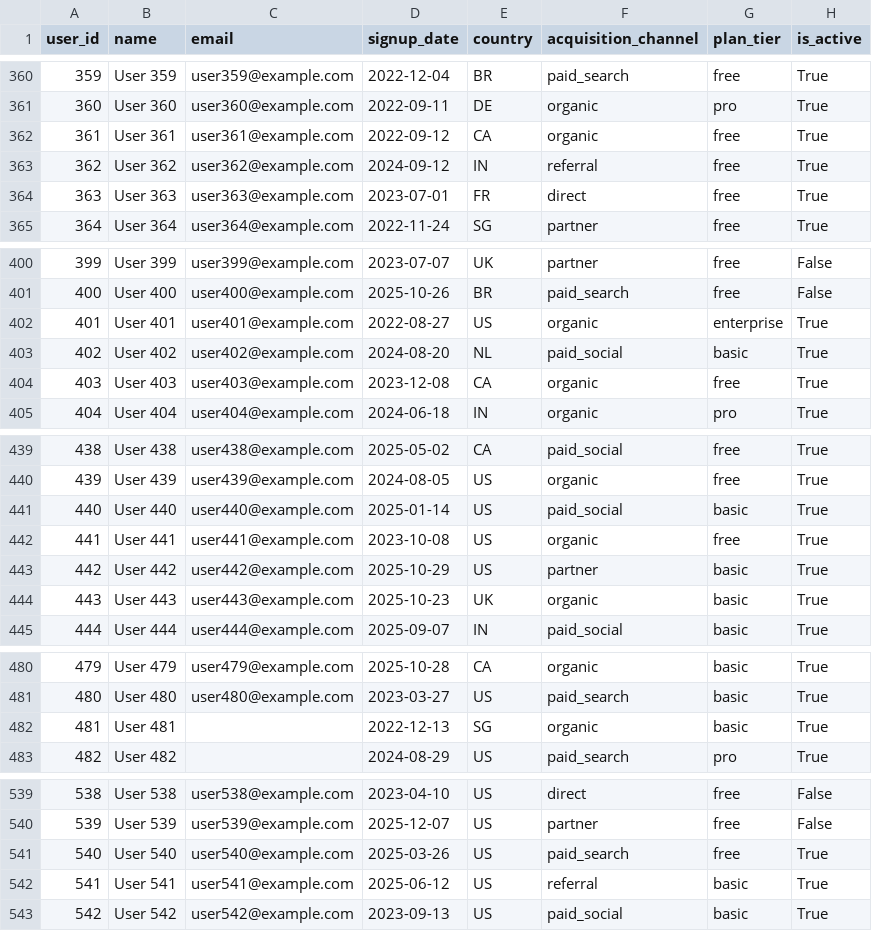
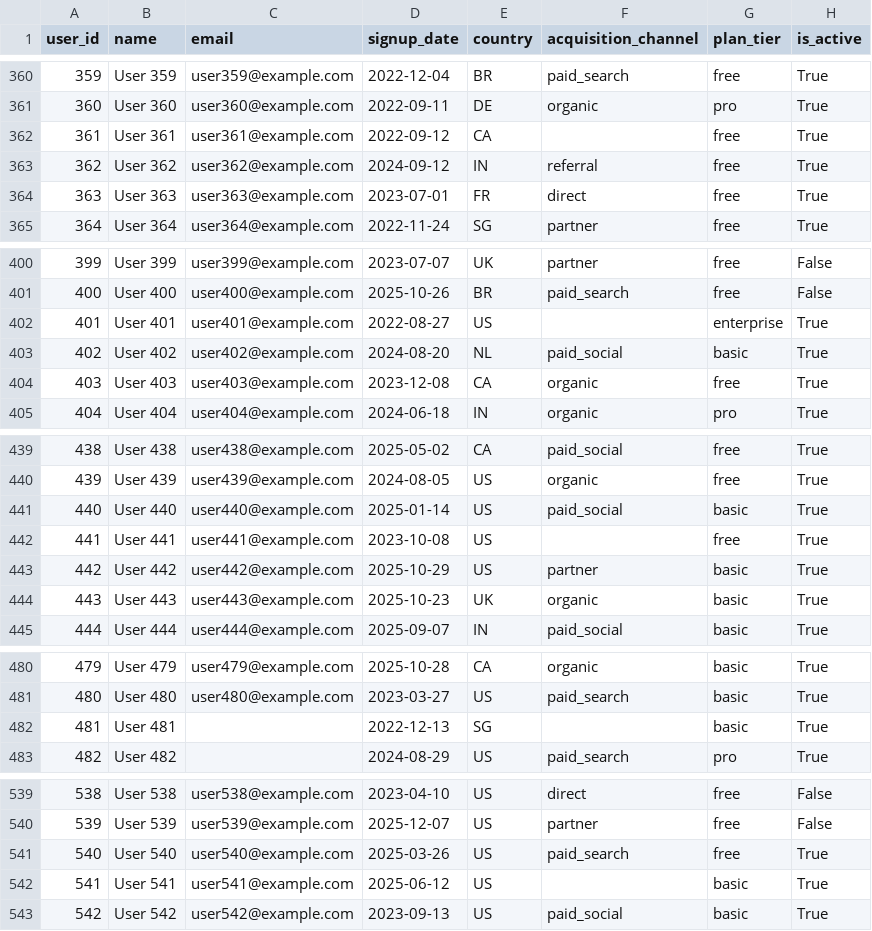
Before and after one commit to matt-srini/sql-interview-practice, a CSV file: backend/datasets/users.csv, drawn as a sheet; only a part is shown, gaps mark what is left out; the diff covers the shown part only.

```diff
--- a/backend/datasets/users.csv
+++ b/backend/datasets/users.csv
@@ -361,3 +361,3 @@ user_id,name,email,signup_date,country,acquisition_channel,plan_tier,is_active
 360,User 360,user360@example.com,2022-09-11,DE,organic,pro,True
-361,User 361,user361@example.com,2022-09-12,CA,organic,free,True
+361,User 361,user361@example.com,2022-09-12,CA,,free,True
 362,User 362,user362@example.com,2024-09-12,IN,referral,free,True
@@ -401,3 +401,3 @@ user_id,name,email,signup_date,country,acquisition_channel,plan_tier,is_active
 400,User 400,user400@example.com,2025-10-26,BR,paid_search,free,False
-401,User 401,user401@example.com,2022-08-27,US,organic,enterprise,True
+401,User 401,user401@example.com,2022-08-27,US,,enterprise,True
 402,User 402,user402@example.com,2024-08-20,NL,paid_social,basic,True
@@ -441,3 +441,3 @@ user_id,name,email,signup_date,country,acquisition_channel,plan_tier,is_active
 440,User 440,user440@example.com,2025-01-14,US,paid_social,basic,True
-441,User 441,user441@example.com,2023-10-08,US,organic,free,True
+441,User 441,user441@example.com,2023-10-08,US,,free,True
 442,User 442,user442@example.com,2025-10-29,US,partner,basic,True
@@ -481,3 +481,3 @@ user_id,name,email,signup_date,country,acquisition_channel,plan_tier,is_active
 480,User 480,user480@example.com,2023-03-27,US,paid_search,basic,True
-481,User 481,,2022-12-13,SG,organic,basic,True
+481,User 481,,2022-12-13,SG,,basic,True
 482,User 482,,2024-08-29,US,paid_search,pro,True
@@ -541,3 +541,3 @@ user_id,name,email,signup_date,country,acquisition_channel,plan_tier,is_active
 540,User 540,user540@example.com,2025-03-26,US,paid_search,free,True
-541,User 541,user541@example.com,2025-06-12,US,referral,basic,True
+541,User 541,user541@example.com,2025-06-12,US,,basic,True
 542,User 542,user542@example.com,2023-09-13,US,paid_social,basic,True
```
Also changed, not shown: 10 edited cells elsewhere in this file, 1 other file.
